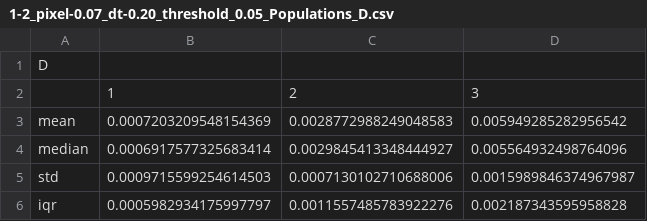
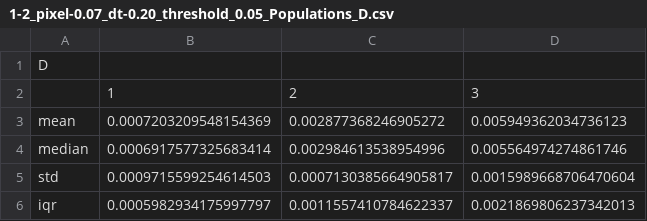
Before and after one commit to haitham-shaban/hidpy, a CSV file: data/U2OS_SiR_DNA_NoSerum/hidpy.output/Pickles/gmm_constrained/1-2_pixel-0.07_dt-0.20_threshold_0.05_Populations_D.csv, drawn as a sheet.

```diff
--- a/data/U2OS_SiR_DNA_NoSerum/hidpy.output/Pickles/gmm_constrained/1-2_pixel-0.07_dt-0.20_threshold_0.05_Populations_D.csv
+++ b/data/U2OS_SiR_DNA_NoSerum/hidpy.output/Pickles/gmm_constrained/1-2_pixel-0.07_dt-0.20_threshold_0.05_Populations_D.csv
@@ -2,5 +2,5 @@ D
 ,1,2,3
-mean,0.0007203209548154369,0.0028772988249048583,0.005949285282956542
-median,0.0006917577325683414,0.0029845413348444927,0.005564932498764096
-std,0.0009715599254614503,0.0007130102710688006,0.0015989846374967987
-iqr,0.0005982934175997797,0.0011557485783922276,0.002187343595958828
+mean,0.0007203209548154369,0.002877368246905272,0.005949362034736123
+median,0.0006917577325683414,0.002984613538954996,0.005564974274861746
+std,0.0009715599254614503,0.0007130385664905817,0.0015989668706470604
+iqr,0.0005982934175997797,0.0011557410784622337,0.0021869806237342013
```
Also changed, not shown: data/U2OS_SiR_DNA_NoSerum/hidpy.output/Pickles/gmm_constrained/1-1_pixel-0.07_dt-0.20_threshold_0.05_Populations_A.csv, data/U2OS_SiR_DNA_NoSerum/hidpy.output/Pickles/gmm_constrained/1-1_pixel-0.07_dt-0.20_threshold_0.05_Populations_D.csv, 27 other files.
